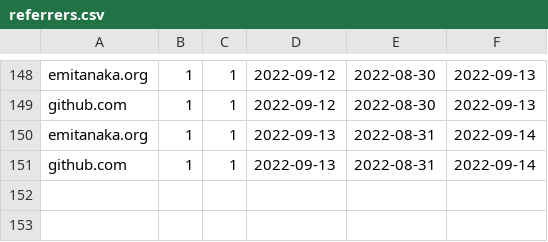
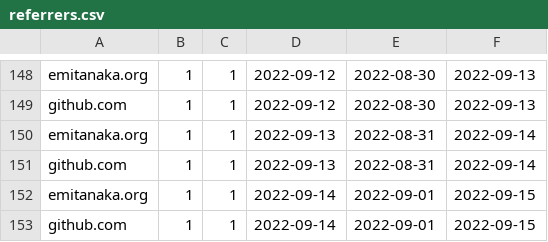
Before and after one commit to emitanaka/actions, a CSV file: data/referrers.csv, drawn as a sheet; only a part is shown, gaps mark what is left out.

```diff
--- a/data/referrers.csv
+++ b/data/referrers.csv
@@ -151 +151,3 @@
 "github.com",1,1,2022-09-13,2022-08-31,2022-09-14
+"emitanaka.org",1,1,2022-09-14,2022-09-01,2022-09-15
+"github.com",1,1,2022-09-14,2022-09-01,2022-09-15
```
Also changed, not shown: data/clones.csv, data/paths.csv, 3 other files.
